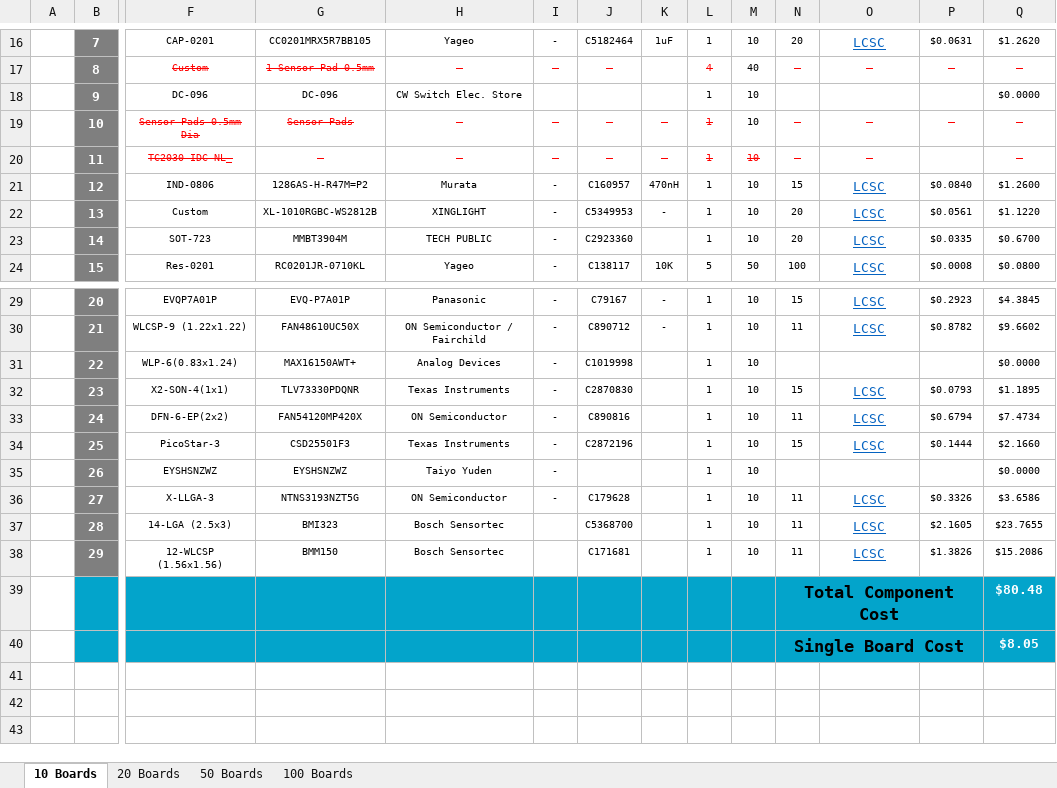
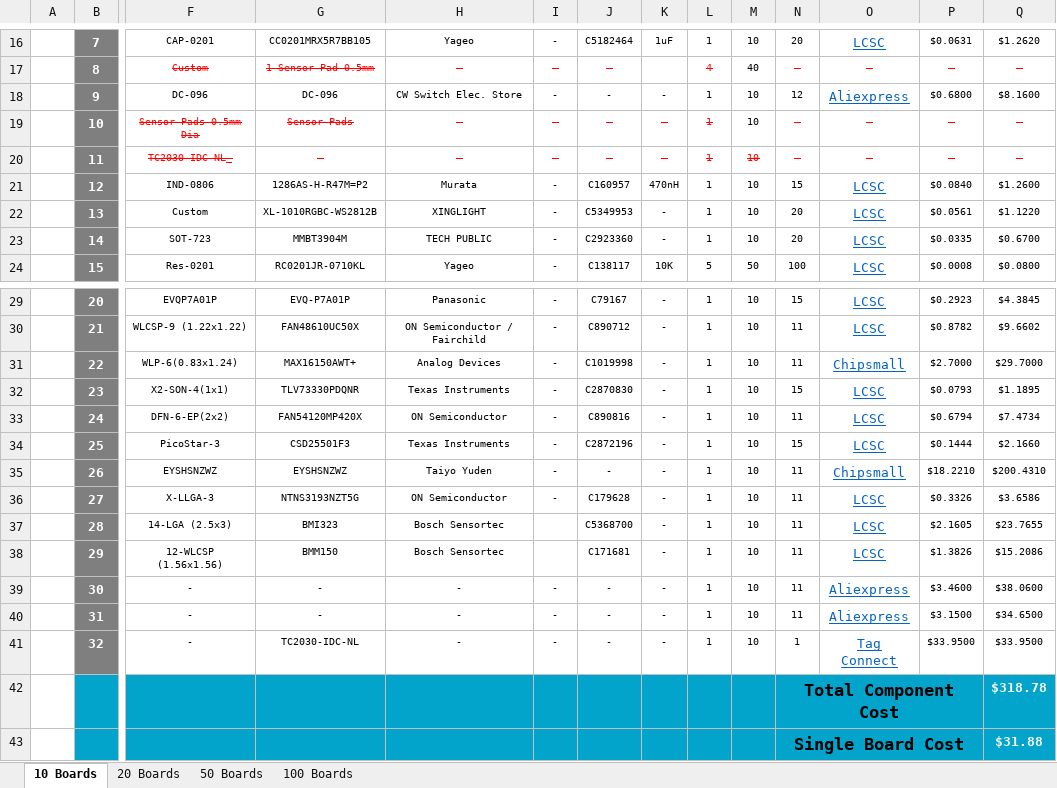
Before and after one commit to eSpark-Backup/raafat-bleproduct, an Excel workbook: Design Files/BLE_product-v1.0/BOM/eSpark_BOM_BLE_product-v1.0.xlsx, sheet 10 Boards, drawn as a sheet; only a part is shown, gaps mark what is left out; values as stored, in another font and other column widths than the file's, no borders; charts and pictures not drawn; removed rows and columns are numbered as before the commit, all else as after; rows hold the shown columns only; the diff names each change by its address in the sheet, - before the commit and + after, or states it on an @@ line.

```diff
--- a/Design Files/BLE_product-v1.0/BOM/eSpark_BOM_BLE_product-v1.0.xlsx (sheet 10 Boards)
+++ b/Design Files/BLE_product-v1.0/BOM/eSpark_BOM_BLE_product-v1.0.xlsx (sheet 10 Boards)
-I18: (empty)
+I18: -
-J18: (empty)
+J18: -
-K18: (empty)
+K18: -
-N18: (empty)
+N18: 12
-O18: (empty)
+O18: Aliexpress
-P18: (empty)
+P18: $0.6800
-Q18: $0.0000
+Q18: $8.1600
-P20: (empty)
+P20: -
-K23: (empty)
+K23: -
-K31:K38: (empty)
+K31:K38: -
-N31: (empty)
+N31: 11
-O31: (empty)
+O31: Chipsmall
-P31: (empty)
+P31: $2.7000
-Q31: $0.0000
+Q31: $29.7000
-J35: (empty)
+J35: -
-N35: (empty)
+N35: 11
-O35: (empty)
+O35: Chipsmall
-P35: (empty)
+P35: $18.2210
-Q35: $0.0000
+Q35: $200.4310
-row 39:  |  |  |  |  |  |  |  |  |  | Total Component Cost |  |  | $80.48
-row 40:  |  |  |  |  |  |  |  |  |  | Single Board Cost |  |  | $8.05
+row 39:  | 30 | - | - | - | - | - | - | 1 | 10 | 11 | Aliexpress | $3.4600 | $38.0600
+row 40:  | 31 | - | - | - | - | - | - | 1 | 10 | 11 | Aliexpress | $3.1500 | $34.6500
+row 41:  | 32 | - | TC2030-IDC-NL | - | - | - | - | 1 | 10 | 1 | Tag Connect | $33.9500 | $33.9500
+row 42:  |  |  |  |  |  |  |  |  |  | Total Component Cost |  |  | $318.78
+row 43:  |  |  |  |  |  |  |  |  |  | Single Board Cost |  |  | $31.88
```
Also changed, not shown: sheet 100 Boards, sheet 50 Boards, sheet 20 Boards, charts or pictures.
